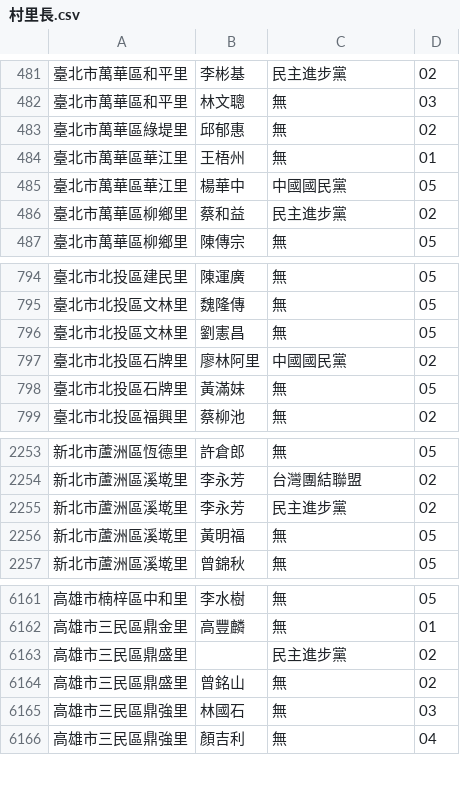
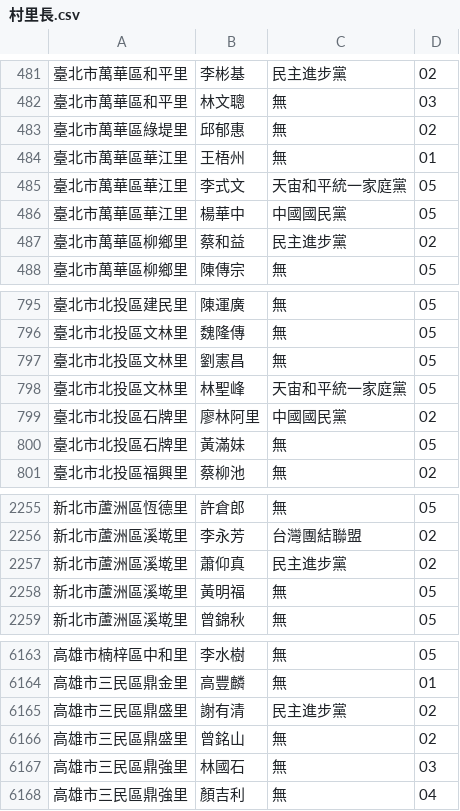
Before and after one commit to kiang/elections, a CSV file: Console/Command/data/2014_candidates/村里長.csv, drawn as a sheet; only a part is shown, gaps mark what is left out.

Commit message:
fix candidate csv files manually

```diff
--- a/Console/Command/data/2014_candidates/村里長.csv
+++ b/Console/Command/data/2014_candidates/村里長.csv
@@ -484,2 +484,3 @@
 臺北市萬華區華江里,王梧州,無,01
+臺北市萬華區華江里,李式文,天宙和平統一家庭黨,05
 臺北市萬華區華江里,楊華中,中國國民黨,05
@@ -796,2 +797,3 @@
 臺北市北投區文林里,劉憲昌,無,05
+臺北市北投區文林里,林聖峰,天宙和平統一家庭黨,05
 臺北市北投區石牌里,廖林阿里,中國國民黨,02
@@ -2254,3 +2256,3 @@
 新北市蘆洲區溪墘里,李永芳,台灣團結聯盟,02
-新北市蘆洲區溪墘里,李永芳,民主進步黨,02
+新北市蘆洲區溪墘里,蕭仰真,民主進步黨,02
 新北市蘆洲區溪墘里,黃明福,無,05
@@ -6162,3 +6164,3 @@
 高雄市三民區鼎金里,高豐麟,無,01
-高雄市三民區鼎盛里,,民主進步黨,02
+高雄市三民區鼎盛里,謝有清,民主進步黨,02
 高雄市三民區鼎盛里,曾銘山,無,02
```
Also changed, not shown: Console/Command/data/2014_candidates/直轄市議員.csv, Console/Command/data/2014_candidates/鄉鎮市民代表.csv.
